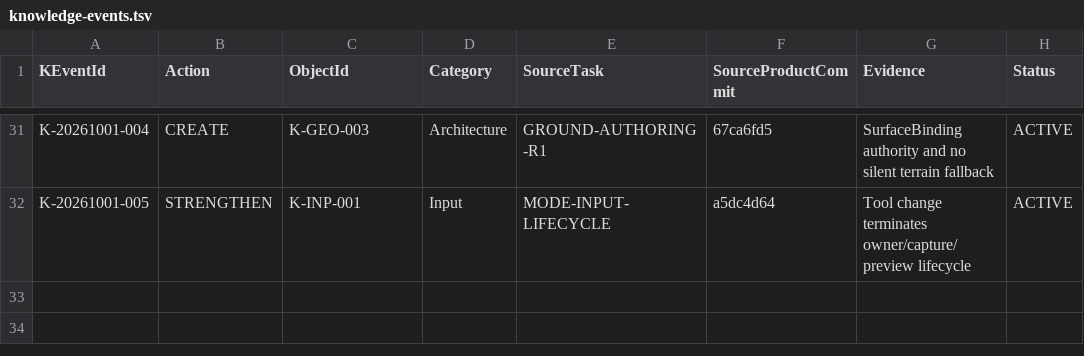
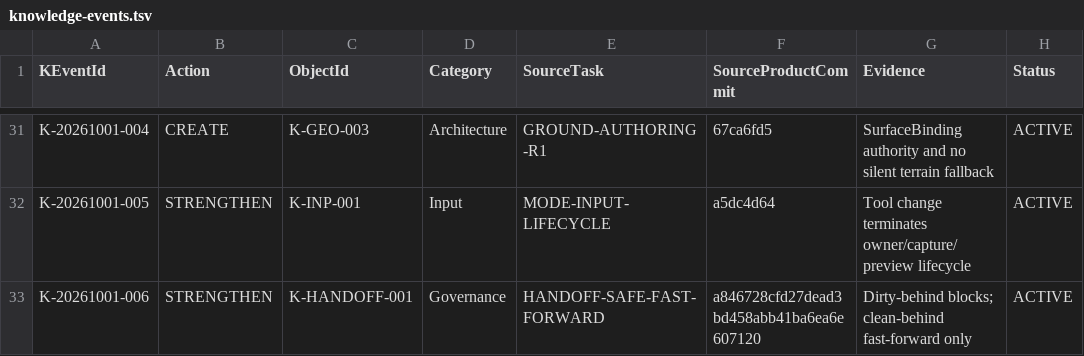
Before and after one commit to Heaifan/XuanYu-Engine, a TSV file: xyk/ledger/knowledge-events.tsv, drawn as a sheet; only a part is shown, gaps mark what is left out; the diff names each change by its address in the sheet, - before the commit and + after, or states it on an @@ line.

Commit message:
xyk：强化 Handoff 安全快进规则

```diff
--- a/xyk/ledger/knowledge-events.tsv
+++ b/xyk/ledger/knowledge-events.tsv
+row 33: K-20261001-006 | STRENGTHEN | K-HANDOFF-001 | Governance | HANDOFF-SAFE-FAST-FORWARD | a846728cfd27dead3bd458abb41ba6ea6e607120 | Dirty-behind blocks; clean-behind fast-forward only | ACTIVE
```
Also changed, not shown: 1 other file.
